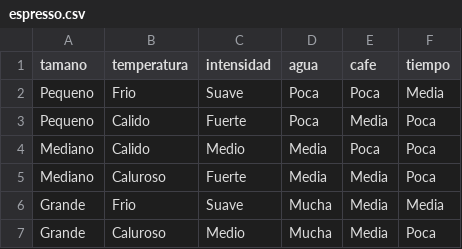
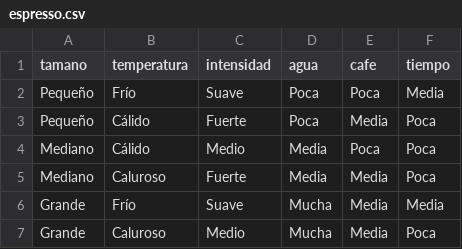
Before and after one commit to JavierArredondo/Logica, a CSV file: Taller 2/espresso.csv, drawn as a sheet.

Commit message:
Agregando avance dle lab 2
Signed-off-by: cristian.espinoza1 <cristian.espinoza@sportapp.cl>

```diff
--- a/Taller 2/espresso.csv
+++ b/Taller 2/espresso.csv
@@ -1,7 +1,7 @@
 tamano,temperatura,intensidad,agua,cafe,tiempo
-Pequeno,Frio,Suave,Poca,Poca,Media
-Pequeno,Calido,Fuerte,Poca,Media,Poca
-Mediano,Calido,Medio,Media,Poca,Poca
+Pequeño,Frío,Suave,Poca,Poca,Media
+Pequeño,Cálido,Fuerte,Poca,Media,Poca
+Mediano,Cálido,Medio,Media,Poca,Poca
 Mediano,Caluroso,Fuerte,Media,Media,Poca
-Grande,Frio,Suave,Mucha,Media,Media
+Grande,Frío,Suave,Mucha,Media,Media
 Grande,Caluroso,Medio,Mucha,Media,Poca
```
